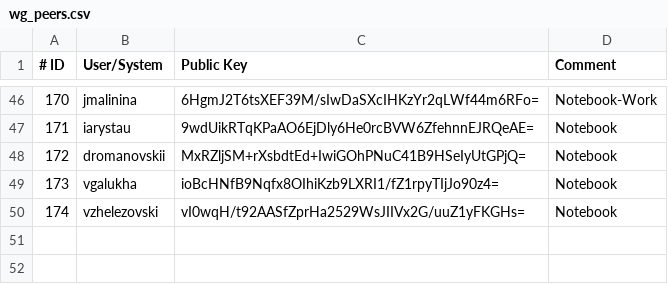
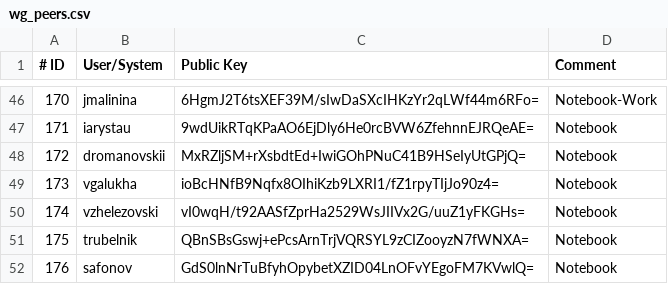
Before and after one commit to icdc-io/location-zby, a CSV file: files/wg_peers.csv, drawn as a sheet; only a part is shown, gaps mark what is left out; the diff names each change by its address in the sheet, - before the commit and + after, or states it on an @@ line.

Commit message:
Add peers for Trubelnik and Safonov

```diff
--- a/files/wg_peers.csv
+++ b/files/wg_peers.csv
+row 51: 175 | trubelnik | QBnSBsGswj+ePcsArnTrjVQRSYL9zCIZooyzN7fWNXA= | Notebook
+row 52: 176 | safonov | GdS0lnNrTuBfyhOpybetXZID04LnOFvYEgoFM7KVwlQ= | Notebook
```
